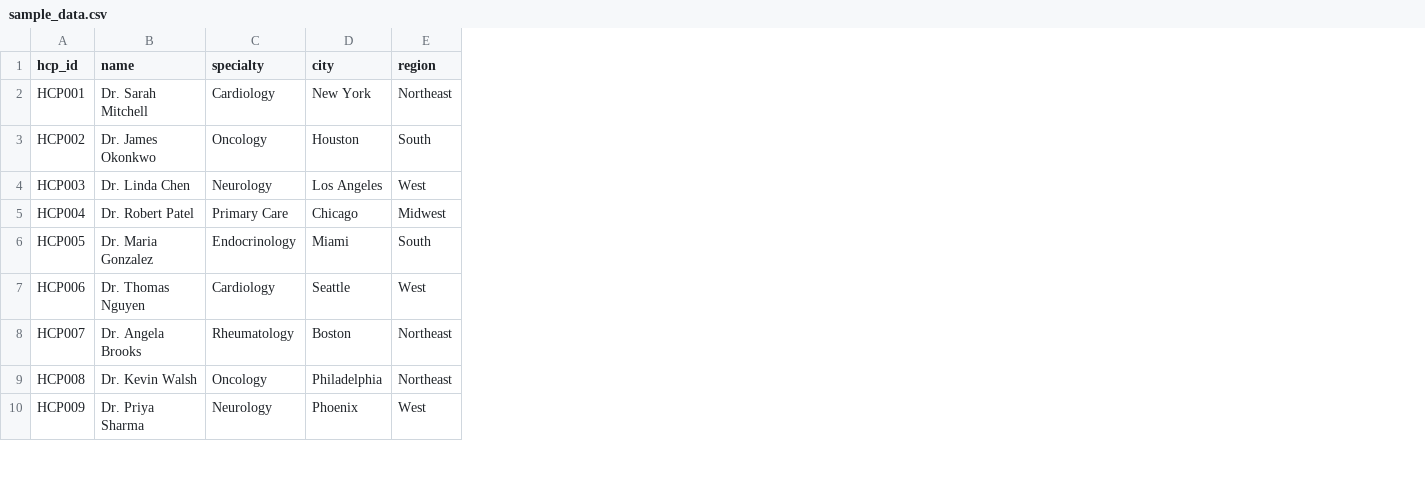
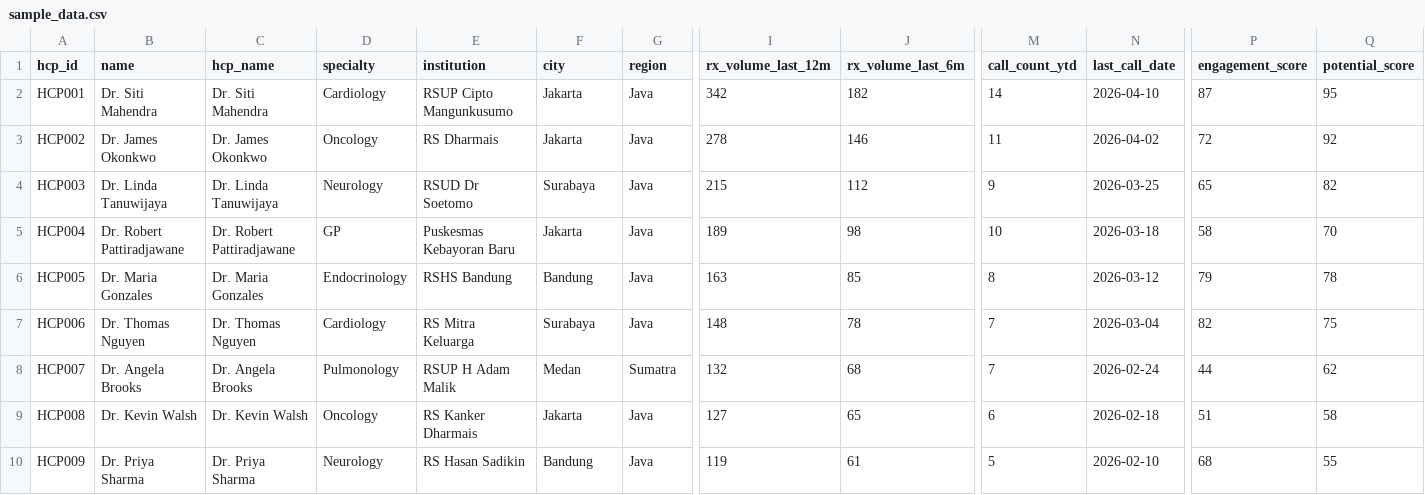
Before and after one commit to achmadnaufal/hcp-segmentation-engine, a CSV file: demo/sample_data.csv, drawn as a sheet; only a part is shown, gaps mark what is left out; addresses are those after the commit; the diff covers the shown part only; the diff names each change by its address in the sheet, - before the commit and + after, or states it on an @@ line.

```diff
--- a/demo/sample_data.csv
+++ b/demo/sample_data.csv
+column C (hcp_name), rows 2-10: Dr. Siti Mahendra | Dr. James Okonkwo | Dr. Linda Tanuwijaya | Dr. Robert Pattiradjawane | Dr. Maria Gonzales | Dr. Thomas Nguyen | Dr. Angela Brooks | Dr. Kevin Walsh | Dr. Priya Sharma
+column E (institution), rows 2-10: RSUP Cipto Mangunkusumo | RS Dharmais | RSUD Dr Soetomo | Puskesmas Kebayoran Baru | RSHS Bandung | RS Mitra Keluarga | RSUP H Adam Malik | RS Kanker Dharmais | RS Hasan Sadikin
+column I (rx_volume_last_12m), rows 2-10: 342 | 278 | 215 | 189 | 163 | 148 | 132 | 127 | 119
+column J (rx_volume_last_6m), rows 2-10: 182 | 146 | 112 | 98 | 85 | 78 | 68 | 65 | 61
+column M (call_count_ytd), rows 2-10: 14 | 11 | 9 | 10 | 8 | 7 | 7 | 6 | 5
+column N (last_call_date), rows 2-10: 2026-04-10 | 2026-04-02 | 2026-03-25 | 2026-03-18 | 2026-03-12 | 2026-03-04 | 2026-02-24 | 2026-02-18 | 2026-02-10
+column P (engagement_score), rows 2-10: 87 | 72 | 65 | 58 | 79 | 82 | 44 | 51 | 68
+column Q (potential_score), rows 2-10: 95 | 92 | 82 | 70 | 78 | 75 | 62 | 58 | 55
-B2 (name): Dr. Sarah Mitchell
+B2 (name): Dr. Siti Mahendra
-F2 (city): New York
+F2 (city): Jakarta
-G2 (region): Northeast
+G2 (region): Java
-F3 (city): Houston
+F3 (city): Jakarta
-G3 (region): South
+G3 (region): Java
-B4 (name): Dr. Linda Chen
+B4 (name): Dr. Linda Tanuwijaya
-F4 (city): Los Angeles
+F4 (city): Surabaya
-G4 (region): West
+G4 (region): Java
-B5 (name): Dr. Robert Patel
+B5 (name): Dr. Robert Pattiradjawane
-D5 (specialty): Primary Care
+D5 (specialty): GP
-F5 (city): Chicago
+F5 (city): Jakarta
-G5 (region): Midwest
+G5 (region): Java
-B6 (name): Dr. Maria Gonzalez
+B6 (name): Dr. Maria Gonzales
-F6 (city): Miami
+F6 (city): Bandung
-G6 (region): South
+G6 (region): Java
-F7 (city): Seattle
+F7 (city): Surabaya
-G7 (region): West
+G7 (region): Java
-D8 (specialty): Rheumatology
+D8 (specialty): Pulmonology
-F8 (city): Boston
+F8 (city): Medan
-G8 (region): Northeast
+G8 (region): Sumatra
-F9 (city): Philadelphia
+F9 (city): Jakarta
-G9 (region): Northeast
+G9 (region): Java
-F10 (city): Phoenix
+F10 (city): Bandung
-G10 (region): West
+G10 (region): Java
```
Also changed, not shown: 28 edited cells elsewhere in this file, 5 other files.
